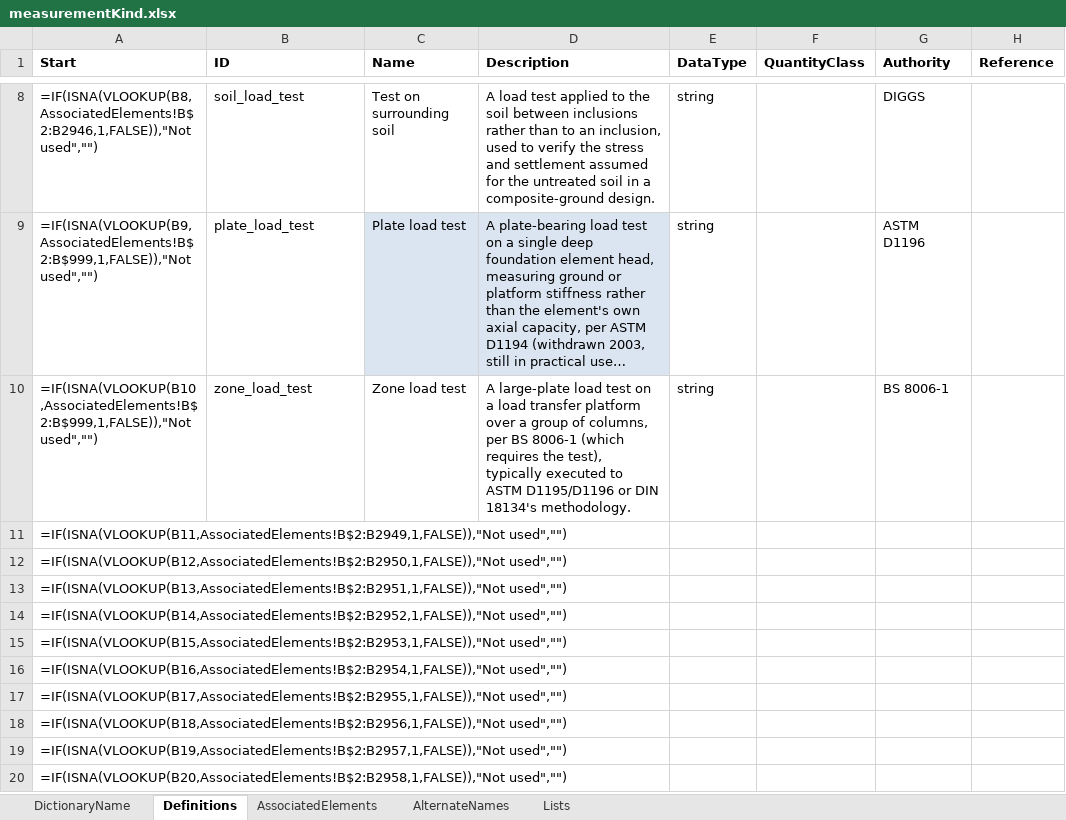
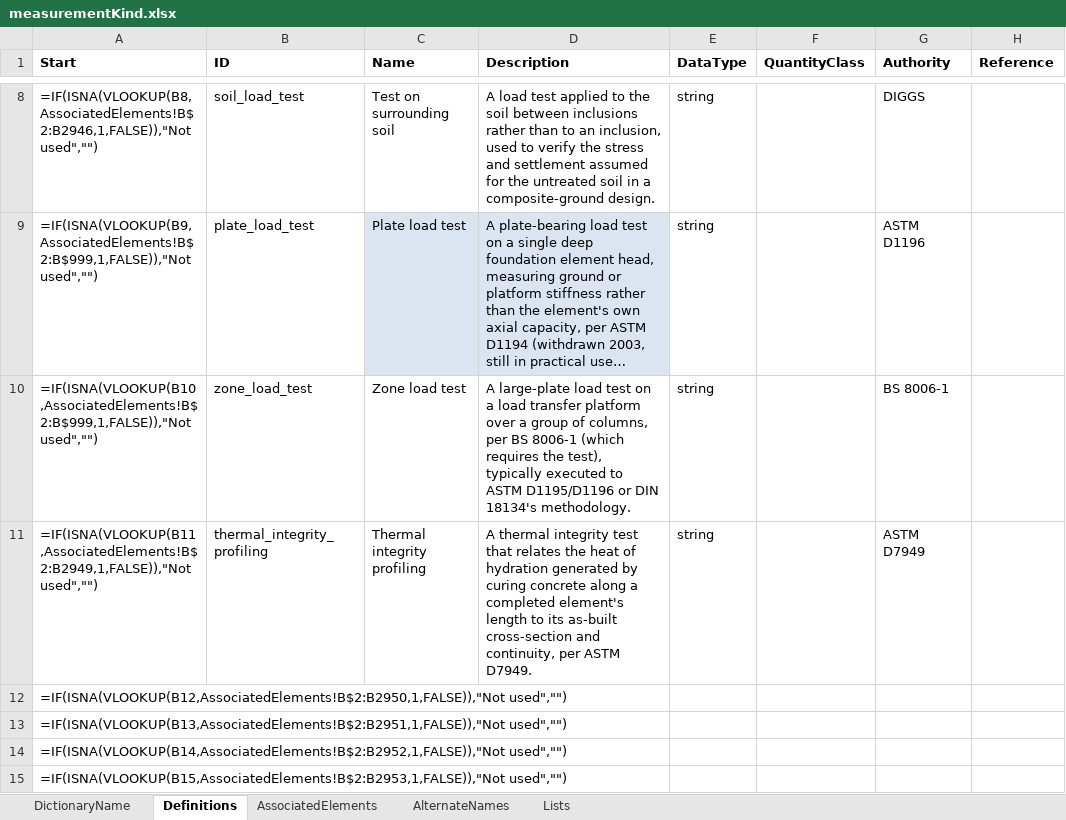
Before and after one commit to DIGGSml/def, an Excel workbook: Codelist Excel Files and Conversion Templates to XML/measurementKind.xlsx, sheet Definitions, drawn as a sheet; only a part is shown, gaps mark what is left out; the shorter side is filled out with more unchanged rows; long unchanged cells end in …; values as stored, in another font and other column widths than the file's, no borders; formulas without a stored value are shown as written; table styles not drawn; the diff names each change by its address in the sheet, - before the commit and + after, or states it on an @@ line.

Commit message:
S31 - thermal integrity profiling dictionaries, equipment, and registry
New thermalIntegrityProfilingMethod.xml (thermal_probe / embedded_thermal_sensor
/ embedded_fiber_optic, ASTM D7949's three methods per its 2025 reinstatement),
two new equipmentClass.xml entries, new properties.xml#effective_radius plus a
third Occurrence on the pre-existing #temperature entry, new
measurementKind.xml#thermal_integrity_profiling, and a new astm_d7949 registry
entry recording the standard's 2023 withdrawal / 2025 reinstatement and the
absence of any European or ISO counterpart.

```diff
--- a/Codelist Excel Files and Conversion Templates to XML/measurementKind.xlsx (sheet Definitions)
+++ b/Codelist Excel Files and Conversion Templates to XML/measurementKind.xlsx (sheet Definitions)
-B11 (ID): (empty)
+B11 (ID): thermal_integrity_profiling
-C11 (Name): (empty)
+C11 (Name): Thermal integrity profiling
-D11 (Description): (empty)
+D11 (Description): A thermal integrity test that relates the heat of hydration generated by curing concrete along a completed element's length to its as-built cross-section and continuity, per ASTM D7949.
-E11 (DataType): (empty)
+E11 (DataType): string
-G11 (Authority): (empty)
+G11 (Authority): ASTM D7949
```
Also changed, not shown: sheet AssociatedElements, Codelist Excel Files and Conversion Templates to XML/equipmentClass.xlsx, Codelist Excel Files and Conversion Templates to XML/properties.xlsx, 6 other files.
